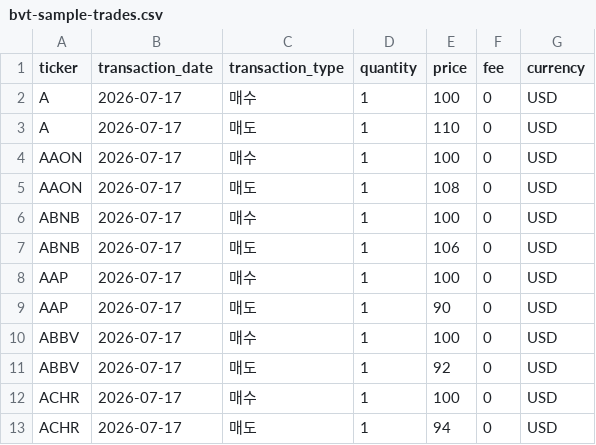
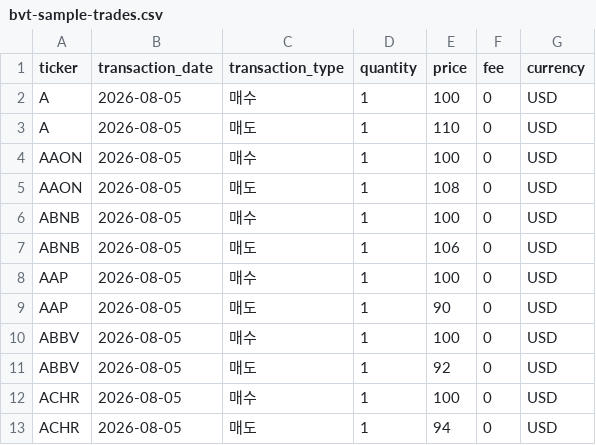
Before and after one commit to bemorebb66-stack/bmo-moneyflow, a CSV file: replay_data/bvt-sample-trades.csv, drawn as a sheet.

```diff
--- a/replay_data/bvt-sample-trades.csv
+++ b/replay_data/bvt-sample-trades.csv
@@ -1,13 +1,13 @@
 ticker,transaction_date,transaction_type,quantity,price,fee,currency
-A,2026-07-17,매수,1,100,0,USD
-A,2026-07-17,매도,1,110,0,USD
-AAON,2026-07-17,매수,1,100,0,USD
-AAON,2026-07-17,매도,1,108,0,USD
-ABNB,2026-07-17,매수,1,100,0,USD
-ABNB,2026-07-17,매도,1,106,0,USD
-AAP,2026-07-17,매수,1,100,0,USD
-AAP,2026-07-17,매도,1,90,0,USD
-ABBV,2026-07-17,매수,1,100,0,USD
-ABBV,2026-07-17,매도,1,92,0,USD
-ACHR,2026-07-17,매수,1,100,0,USD
-ACHR,2026-07-17,매도,1,94,0,USD
+A,2026-08-05,매수,1,100,0,USD
+A,2026-08-05,매도,1,110,0,USD
+AAON,2026-08-05,매수,1,100,0,USD
+AAON,2026-08-05,매도,1,108,0,USD
+ABNB,2026-08-05,매수,1,100,0,USD
+ABNB,2026-08-05,매도,1,106,0,USD
+AAP,2026-08-05,매수,1,100,0,USD
+AAP,2026-08-05,매도,1,90,0,USD
+ABBV,2026-08-05,매수,1,100,0,USD
+ABBV,2026-08-05,매도,1,92,0,USD
+ACHR,2026-08-05,매수,1,100,0,USD
+ACHR,2026-08-05,매도,1,94,0,USD
```
Also changed, not shown: 14 other files.
